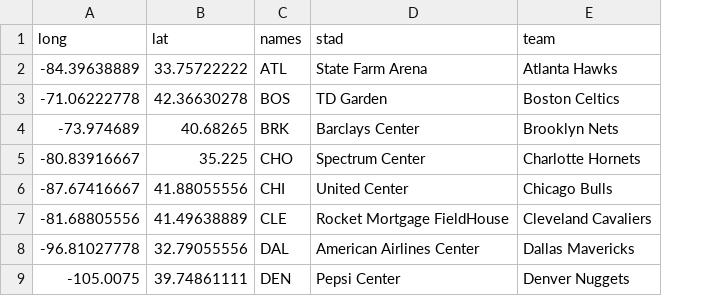
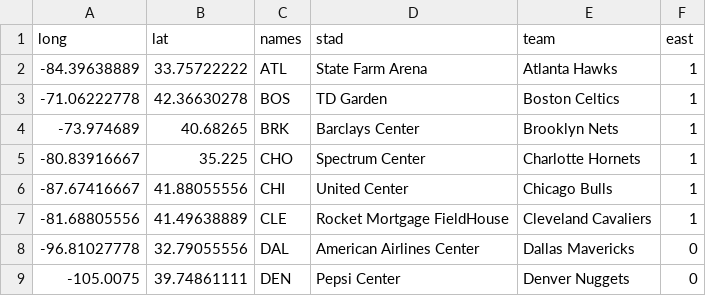
Before and after one commit to alamine53/nbatrademap, a CSV file: raw_NbaCities.csv, drawn as a sheet; only a part is shown; the diff names each change by its address in the sheet, - before the commit and + after, or states it on an @@ line.

Commit message:
Add files via upload

```diff
--- a/raw_NbaCities.csv
+++ b/raw_NbaCities.csv
+column F (east), rows 2-9: 1 | 1 | 1 | 1 | 1 | 1 | 0 | 0
```
